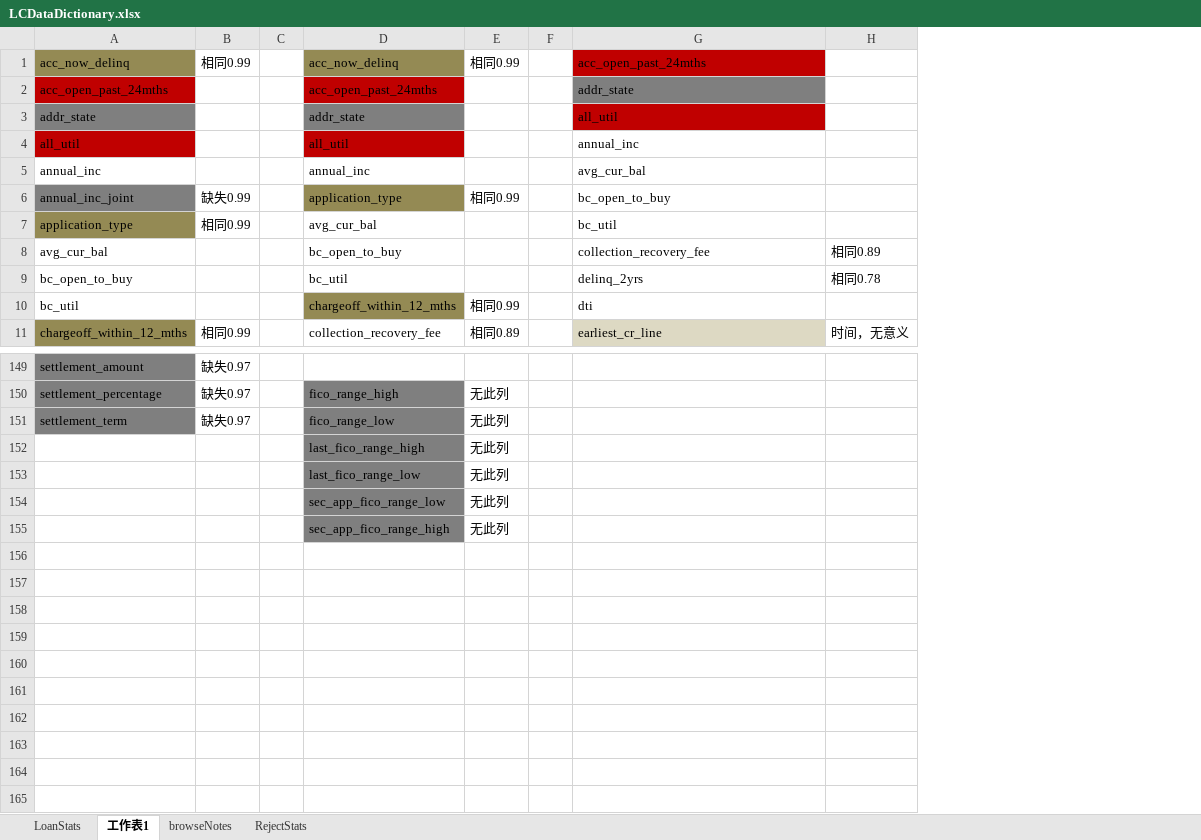
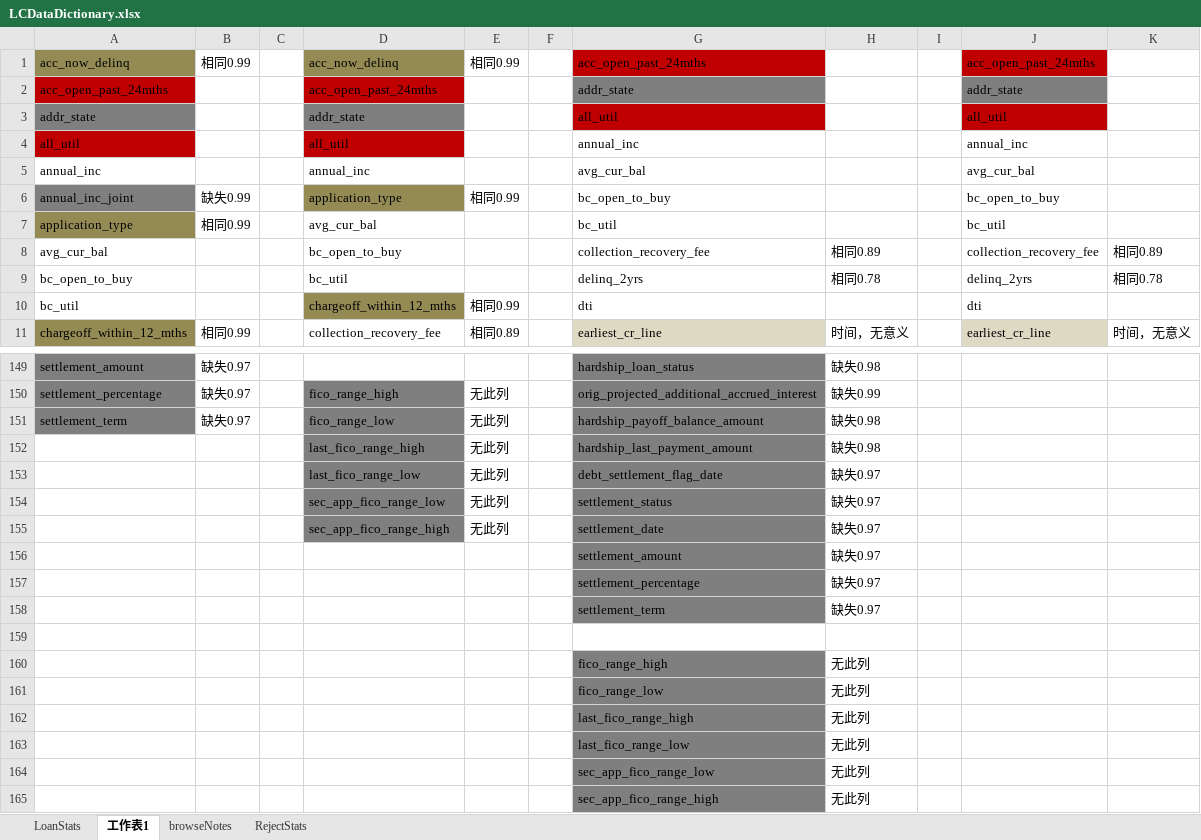
Before and after one commit to kelly-lee/python_demo, an Excel workbook: skl_demo/LCDataDictionary.xlsx, sheet 工作表1, drawn as a sheet; only a part is shown, gaps mark what is left out; values as stored, in another font and other column widths than the file's, no borders; the diff covers the shown part only; the diff names each change by its address in the sheet, - before the commit and + after, or states it on an @@ line.

```diff
--- a/skl_demo/LCDataDictionary.xlsx (sheet 工作表1)
+++ b/skl_demo/LCDataDictionary.xlsx (sheet 工作表1)
+column H, rows 8-11: 相同0.89 | 相同0.78 |  | 时间，无意义; rows 149-155: 缺失0.98 | 缺失0.99 | 缺失0.98 | 缺失0.98 | 缺失0.97 | 缺失0.97 | 缺失0.97
+column I, empty
+column J, rows 1-11: acc_open_past_24mths | addr_state | all_util | annual_inc | avg_cur_bal | bc_open_to_buy | bc_util | collection_recovery_fee | delinq_2yrs | dti | earliest_cr_line
-G149:G155 fill: none
+G149:G155 fill: #7F7F7F
-G149: (empty)
+G149: hardship_loan_status
-G150: (empty)
+G150: orig_projected_additional_accrued_interest
-G151: (empty)
+G151: hardship_payoff_balance_amount
-G152: (empty)
+G152: hardship_last_payment_amount
-G153: (empty)
+G153: debt_settlement_flag_date
-G154: (empty)
+G154: settlement_status
-G155: (empty)
+G155: settlement_date
+row 156:  |  |  |  |  |  | settlement_amount | 缺失0.97
+row 157:  |  |  |  |  |  | settlement_percentage | 缺失0.97
+row 158:  |  |  |  |  |  | settlement_term | 缺失0.97
+row 159: (empty)
+row 160:  |  |  |  |  |  | fico_range_high | 无此列
+row 161:  |  |  |  |  |  | fico_range_low | 无此列
+row 162:  |  |  |  |  |  | last_fico_range_high | 无此列
+row 163:  |  |  |  |  |  | last_fico_range_low | 无此列
+row 164:  |  |  |  |  |  | sec_app_fico_range_low | 无此列
+row 165:  |  |  |  |  |  | sec_app_fico_range_high | 无此列
```
Also changed, not shown: 43 edited cells and cell formats elsewhere in this sheet, sheet LoanStats, 1 other file.
